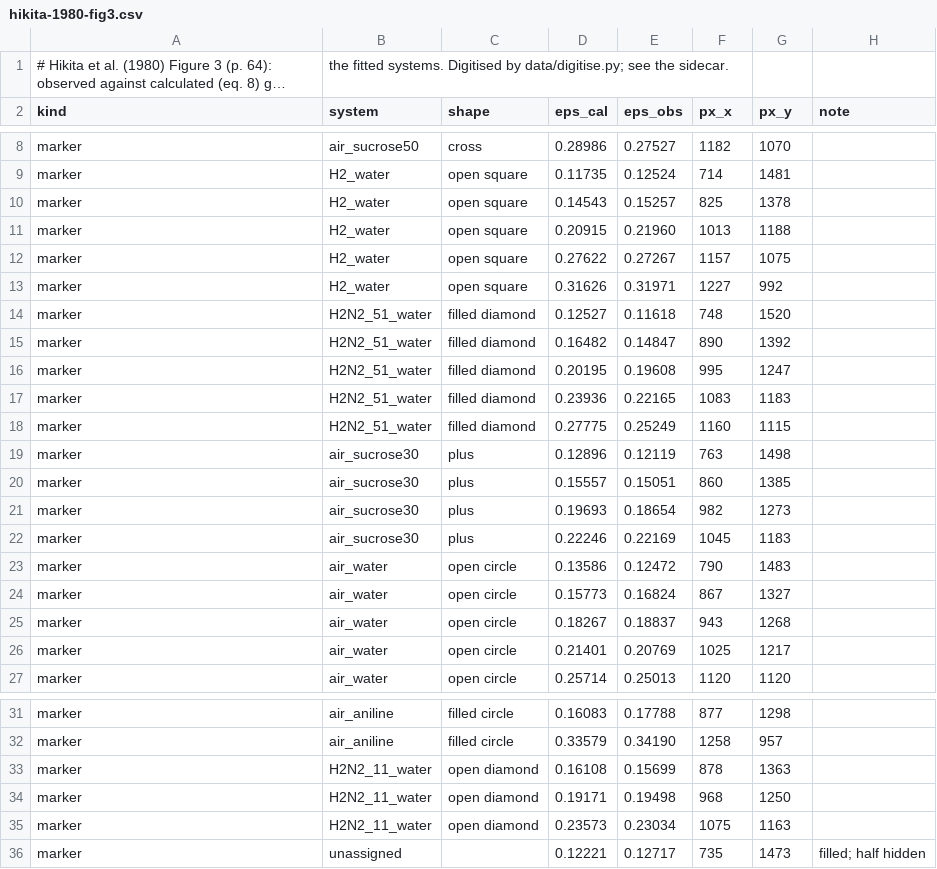
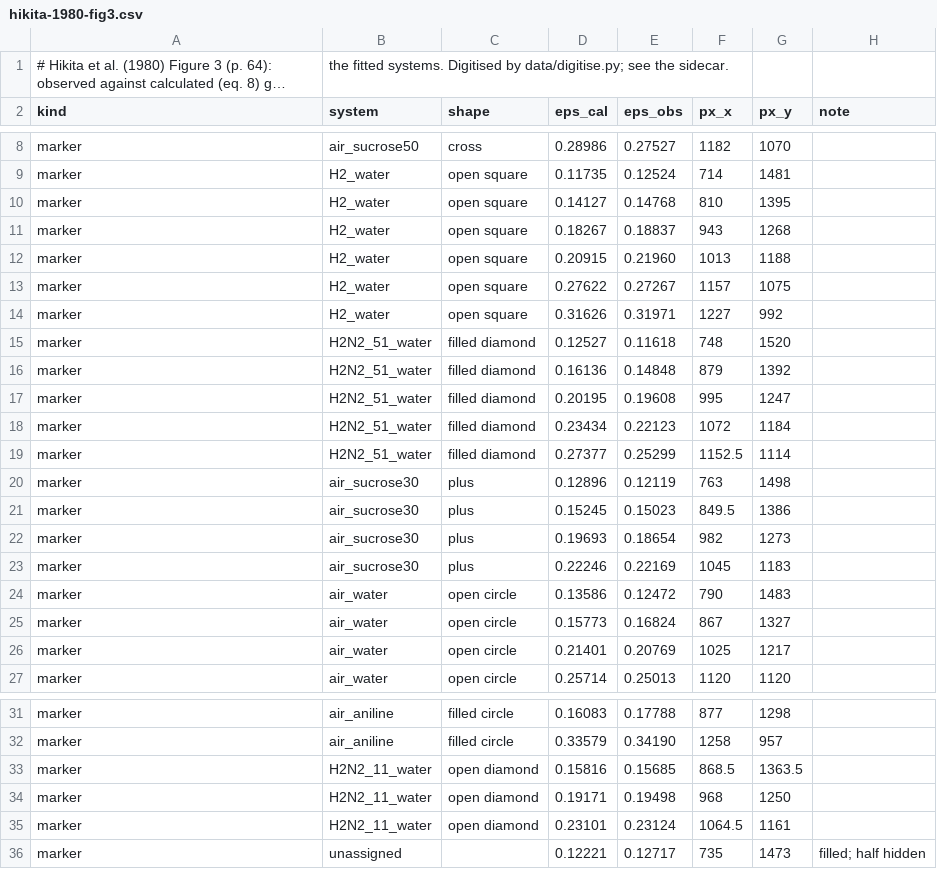
Before and after one commit to computational-chemical-engineering/pymrm-gallery, a CSV file: pages/F1.2-hikita-gas-holdup/data/hikita-1980-fig3.csv, drawn as a sheet; only a part is shown, gaps mark what is left out; long unchanged cells end in ….

```diff
--- a/pages/F1.2-hikita-gas-holdup/data/hikita-1980-fig3.csv
+++ b/pages/F1.2-hikita-gas-holdup/data/hikita-1980-fig3.csv
@@ -9,3 +9,4 @@ marker,air_sucrose50,cross,0.28986,0.27527,1182,1070,
 marker,H2_water,open square,0.11735,0.12524,714,1481,
-marker,H2_water,open square,0.14543,0.15257,825,1378,
+marker,H2_water,open square,0.14127,0.14768,810,1395,
+marker,H2_water,open square,0.18267,0.18837,943,1268,
 marker,H2_water,open square,0.20915,0.21960,1013,1188,
@@ -14,8 +15,8 @@ marker,H2_water,open square,0.31626,0.31971,1227,992,
 marker,H2N2_51_water,filled diamond,0.12527,0.11618,748,1520,
-marker,H2N2_51_water,filled diamond,0.16482,0.14847,890,1392,
+marker,H2N2_51_water,filled diamond,0.16136,0.14848,879,1392,
 marker,H2N2_51_water,filled diamond,0.20195,0.19608,995,1247,
-marker,H2N2_51_water,filled diamond,0.23936,0.22165,1083,1183,
-marker,H2N2_51_water,filled diamond,0.27775,0.25249,1160,1115,
+marker,H2N2_51_water,filled diamond,0.23434,0.22123,1072,1184,
+marker,H2N2_51_water,filled diamond,0.27377,0.25299,1152.5,1114,
 marker,air_sucrose30,plus,0.12896,0.12119,763,1498,
-marker,air_sucrose30,plus,0.15557,0.15051,860,1385,
+marker,air_sucrose30,plus,0.15245,0.15023,849.5,1386,
 marker,air_sucrose30,plus,0.19693,0.18654,982,1273,
@@ -24,3 +25,2 @@ marker,air_water,open circle,0.13586,0.12472,790,1483,
 marker,air_water,open circle,0.15773,0.16824,867,1327,
-marker,air_water,open circle,0.18267,0.18837,943,1268,
 marker,air_water,open circle,0.21401,0.20769,1025,1217,
@@ -32,5 +32,5 @@ marker,air_aniline,filled circle,0.16083,0.17788,877,1298,
 marker,air_aniline,filled circle,0.33579,0.34190,1258,957,
-marker,H2N2_11_water,open diamond,0.16108,0.15699,878,1363,
+marker,H2N2_11_water,open diamond,0.15816,0.15685,868.5,1363.5,
 marker,H2N2_11_water,open diamond,0.19171,0.19498,968,1250,
-marker,H2N2_11_water,open diamond,0.23573,0.23034,1075,1163,
+marker,H2N2_11_water,open diamond,0.23101,0.23124,1064.5,1161,
 marker,unassigned,,0.12221,0.12717,735,1473,filled; half hidden
```
Also changed, not shown: 7 other files.
